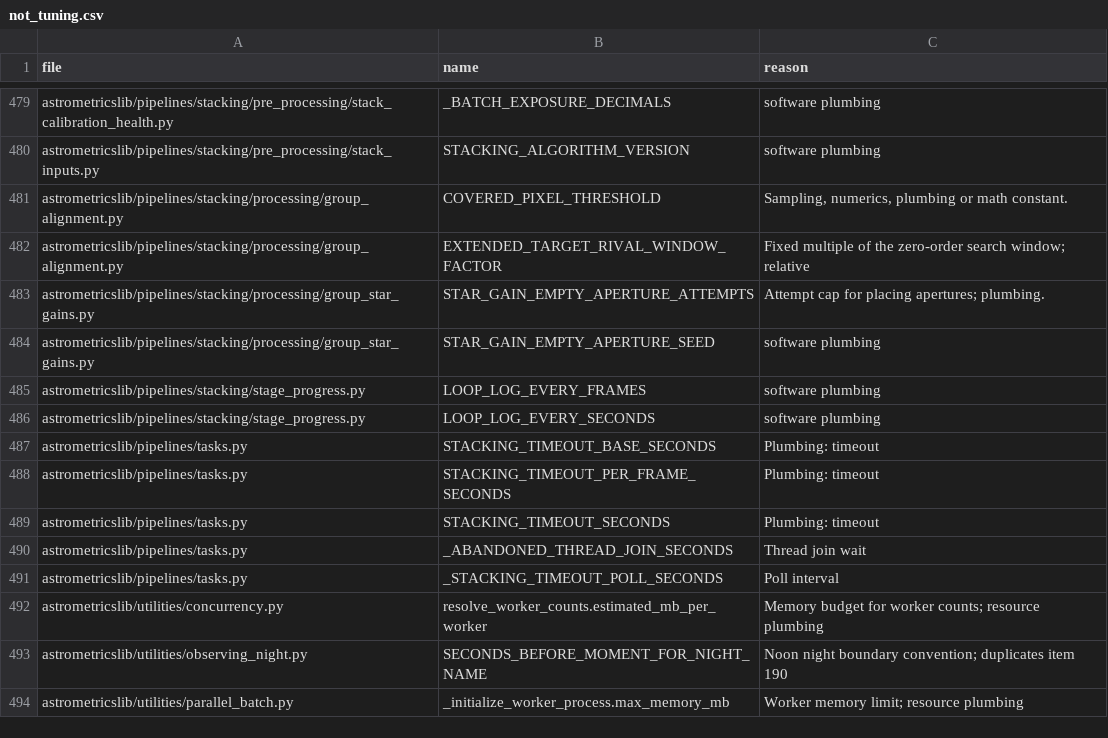
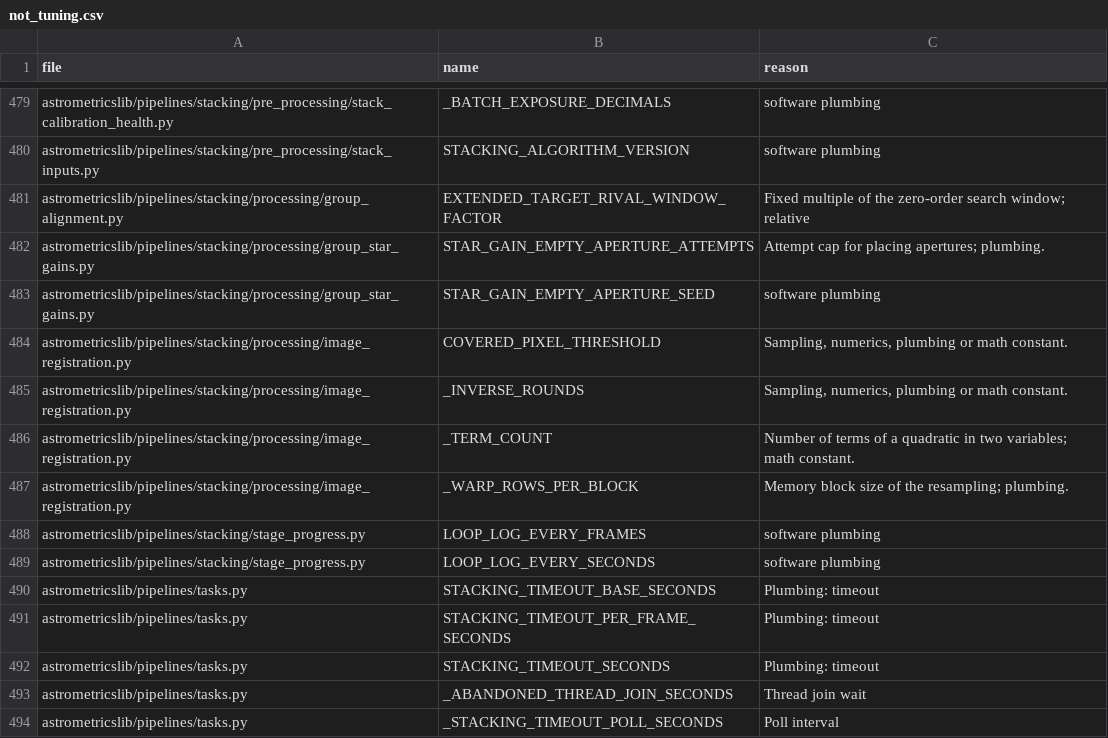
Before and after one commit to m1chae2/astrometrics, a CSV file: build/documentation/parameter_inventory/not_tuning.csv, drawn as a sheet; only a part is shown, gaps mark what is left out; the shorter side is filled out with more unchanged rows; removed rows and columns are numbered as before the commit, all else as after; the diff names each change by its address in the sheet, - before the commit and + after, or states it on an @@ line.

```diff
--- a/build/documentation/parameter_inventory/not_tuning.csv
+++ b/build/documentation/parameter_inventory/not_tuning.csv
-row 481: astrometricslib/pipelines/stacking/processing/group_alignment.py | COVERED_PIXEL_THRESHOLD | Sampling, numerics, plumbing or math constant.
+row 484: astrometricslib/pipelines/stacking/processing/image_registration.py | COVERED_PIXEL_THRESHOLD | Sampling, numerics, plumbing or math constant.
+row 485: astrometricslib/pipelines/stacking/processing/image_registration.py | _INVERSE_ROUNDS | Sampling, numerics, plumbing or math constant.
+row 486: astrometricslib/pipelines/stacking/processing/image_registration.py | _TERM_COUNT | Number of terms of a quadratic in two variables; math constant.
+row 487: astrometricslib/pipelines/stacking/processing/image_registration.py | _WARP_ROWS_PER_BLOCK | Memory block size of the resampling; plumbing.
```
Also changed, not shown: build/documentation/parameter_inventory/automatic_not_measured.csv, 10 other files.
